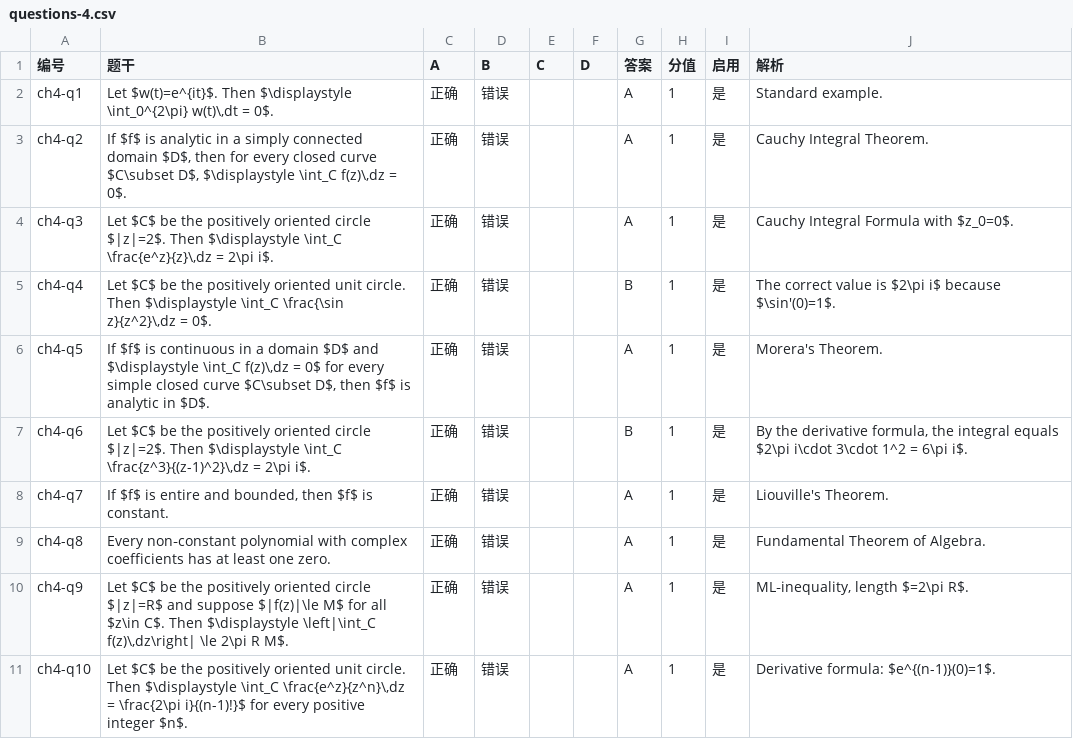
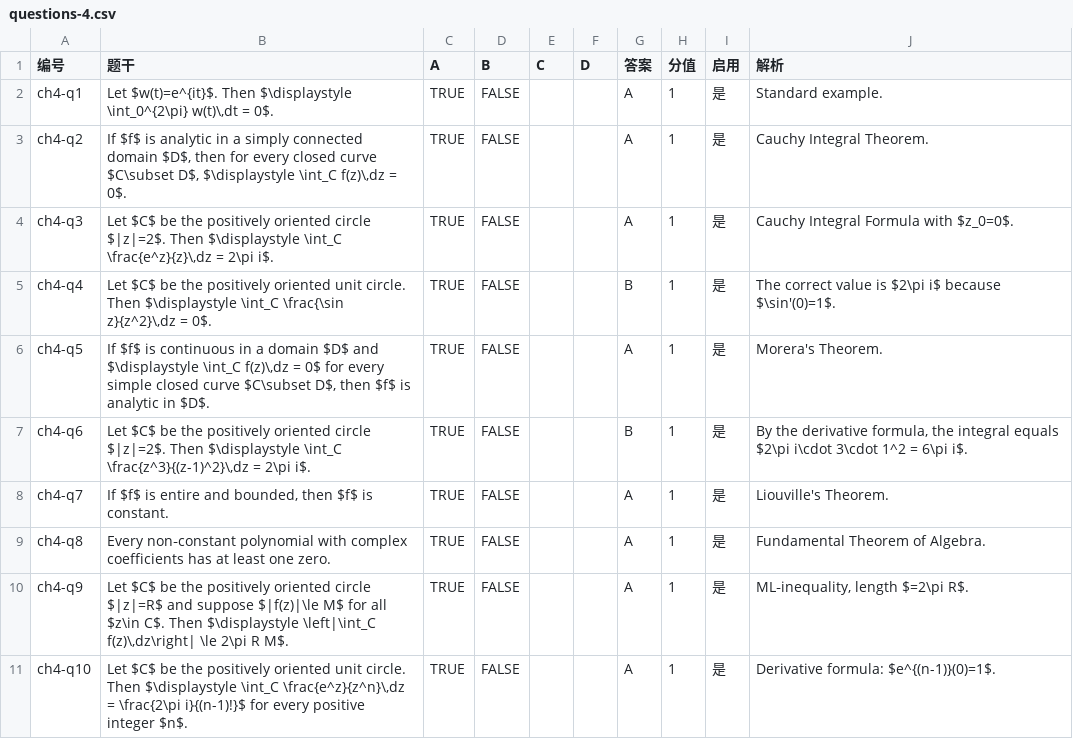
Before and after one commit to mathzhanglei/Quiz, a CSV file: question-sets/questions-4.csv, drawn as a sheet.

```diff
--- a/question-sets/questions-4.csv
+++ b/question-sets/questions-4.csv
@@ -1,11 +1,11 @@
 编号,题干,A,B,C,D,答案,分值,启用,解析
-ch4-q1,"Let $w(t)=e^{it}$. Then $\displaystyle \int_0^{2\pi} w(t)\,dt = 0$.",正确,错误,,,A,1,是,Standard example.
-ch4-q2,"If $f$ is analytic in a simply connected domain $D$, then for every closed curve $C\subset D$, $\displaystyle \int_C f(z)\,dz = 0$.",正确,错误,,,A,1,是,Cauchy Integral Theorem.
-ch4-q3,"Let $C$ be the positively oriented circle $|z|=2$. Then $\displaystyle \int_C \frac{e^z}{z}\,dz = 2\pi i$.",正确,错误,,,A,1,是,Cauchy Integral Formula with $z_0=0$.
-ch4-q4,"Let $C$ be the positively oriented unit circle. Then $\displaystyle \int_C \frac{\sin z}{z^2}\,dz = 0$.",正确,错误,,,B,1,是,The correct value is $2\pi i$ because $\sin'(0)=1$.
-ch4-q5,"If $f$ is continuous in a domain $D$ and $\displaystyle \int_C f(z)\,dz = 0$ for every simple closed curve $C\subset D$, then $f$ is analytic in $D$.",正确,错误,,,A,1,是,Morera's Theorem.
-ch4-q6,"Let $C$ be the positively oriented circle $|z|=2$. Then $\displaystyle \int_C \frac{z^3}{(z-1)^2}\,dz = 2\pi i$.",正确,错误,,,B,1,是,"By the derivative formula, the integral equals $2\pi i\cdot 3\cdot 1^2 = 6\pi i$."
-ch4-q7,"If $f$ is entire and bounded, then $f$ is constant.",正确,错误,,,A,1,是,Liouville's Theorem.
-ch4-q8,Every non‑constant polynomial with complex coefficients has at least one zero.,正确,错误,,,A,1,是,Fundamental Theorem of Algebra.
-ch4-q9,"Let $C$ be the positively oriented circle $|z|=R$ and suppose $|f(z)|\le M$ for all $z\in C$. Then $\displaystyle \left|\int_C f(z)\,dz\right| \le 2\pi R M$.",正确,错误,,,A,1,是,"ML‑inequality, length $=2\pi R$."
-ch4-q10,"Let $C$ be the positively oriented unit circle. Then $\displaystyle \int_C \frac{e^z}{z^n}\,dz = \frac{2\pi i}{(n-1)!}$ for every positive integer $n$.",正确,错误,,,A,1,是,Derivative formula: $e^{(n-1)}(0)=1$.
+ch4-q1,"Let $w(t)=e^{it}$. Then $\displaystyle \int_0^{2\pi} w(t)\,dt = 0$.",TRUE,FALSE,,,A,1,是,Standard example.
+ch4-q2,"If $f$ is analytic in a simply connected domain $D$, then for every closed curve $C\subset D$, $\displaystyle \int_C f(z)\,dz = 0$.",TRUE,FALSE,,,A,1,是,Cauchy Integral Theorem.
+ch4-q3,"Let $C$ be the positively oriented circle $|z|=2$. Then $\displaystyle \int_C \frac{e^z}{z}\,dz = 2\pi i$.",TRUE,FALSE,,,A,1,是,Cauchy Integral Formula with $z_0=0$.
+ch4-q4,"Let $C$ be the positively oriented unit circle. Then $\displaystyle \int_C \frac{\sin z}{z^2}\,dz = 0$.",TRUE,FALSE,,,B,1,是,The correct value is $2\pi i$ because $\sin'(0)=1$.
+ch4-q5,"If $f$ is continuous in a domain $D$ and $\displaystyle \int_C f(z)\,dz = 0$ for every simple closed curve $C\subset D$, then $f$ is analytic in $D$.",TRUE,FALSE,,,A,1,是,Morera's Theorem.
+ch4-q6,"Let $C$ be the positively oriented circle $|z|=2$. Then $\displaystyle \int_C \frac{z^3}{(z-1)^2}\,dz = 2\pi i$.",TRUE,FALSE,,,B,1,是,"By the derivative formula, the integral equals $2\pi i\cdot 3\cdot 1^2 = 6\pi i$."
+ch4-q7,"If $f$ is entire and bounded, then $f$ is constant.",TRUE,FALSE,,,A,1,是,Liouville's Theorem.
+ch4-q8,Every non‑constant polynomial with complex coefficients has at least one zero.,TRUE,FALSE,,,A,1,是,Fundamental Theorem of Algebra.
+ch4-q9,"Let $C$ be the positively oriented circle $|z|=R$ and suppose $|f(z)|\le M$ for all $z\in C$. Then $\displaystyle \left|\int_C f(z)\,dz\right| \le 2\pi R M$.",TRUE,FALSE,,,A,1,是,"ML‑inequality, length $=2\pi R$."
+ch4-q10,"Let $C$ be the positively oriented unit circle. Then $\displaystyle \int_C \frac{e^z}{z^n}\,dz = \frac{2\pi i}{(n-1)!}$ for every positive integer $n$.",TRUE,FALSE,,,A,1,是,Derivative formula: $e^{(n-1)}(0)=1$.
```
Also changed, not shown: question-sets/questions-1.csv, question-sets/questions-2.csv, 5 other files.
